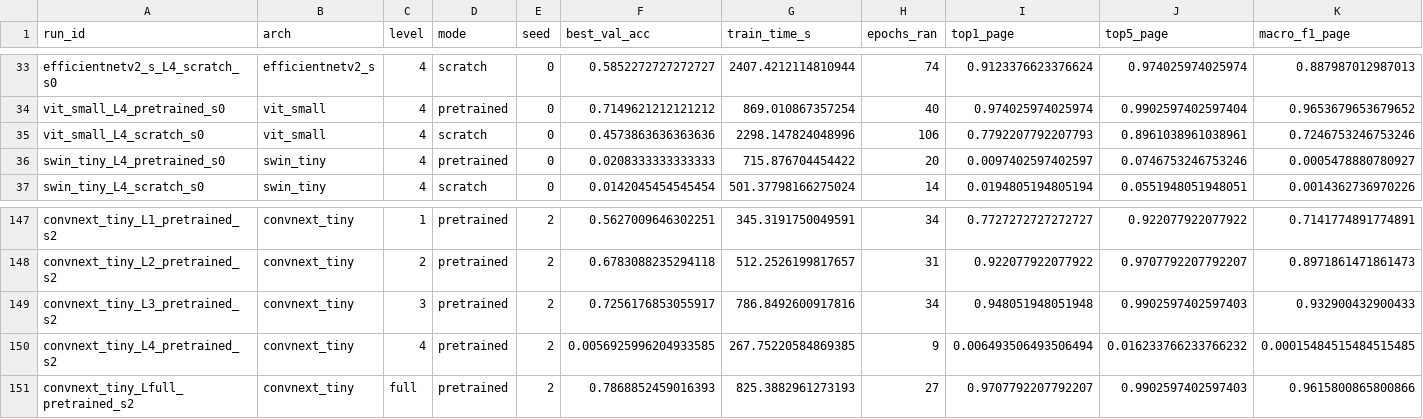
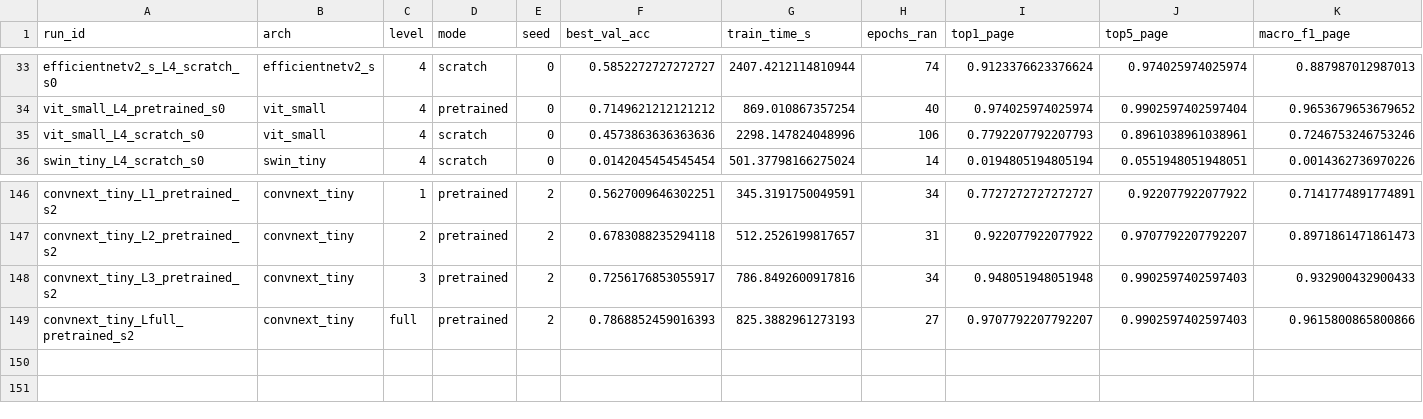
Before and after one commit to eginugraha/writer-identification, a CSV file: results/results.csv, drawn as a sheet; only a part is shown, gaps mark what is left out; rows hold the shown columns only; the diff names each change by its address in the sheet, - before the commit and + after, or states it on an @@ line.

Commit message:
feat: add LR warmup; drop 2 collapsed pretrained runs for rerun
Add 3-epoch linear warmup before cosine annealing in train.py (configurable
via warmup_epochs in default.yaml). Tanpa warmup, ConvNeXt/Swin divergen di
epoch awal lalu kolaps ke prediksi 1 kelas.

Remove the 2 pretrained runs that still collapsed (swin_tiny_L4_pretrained_s0,
convnext_tiny_L4_pretrained_s2) from results.csv so run_grid tidak skip mereka
dan rerun-nya jalan dengan resep warmup.

```diff
--- a/results/results.csv
+++ b/results/results.csv
-row 36: swin_tiny_L4_pretrained_s0 | swin_tiny | 4 | pretrained | 0 | 0.0208333333333333 | 715.876704454422 | 20 | 0.0097402597402597 | 0.0746753246753246 | 0.0005478880780927
-row 150: convnext_tiny_L4_pretrained_s2 | convnext_tiny | 4 | pretrained | 2 | 0.0056925996204933585 | 267.75220584869385 | 9 | 0.006493506493506494 | 0.016233766233766232 | 0.00015484515484515485
```
Also changed, not shown: 2 other files.
